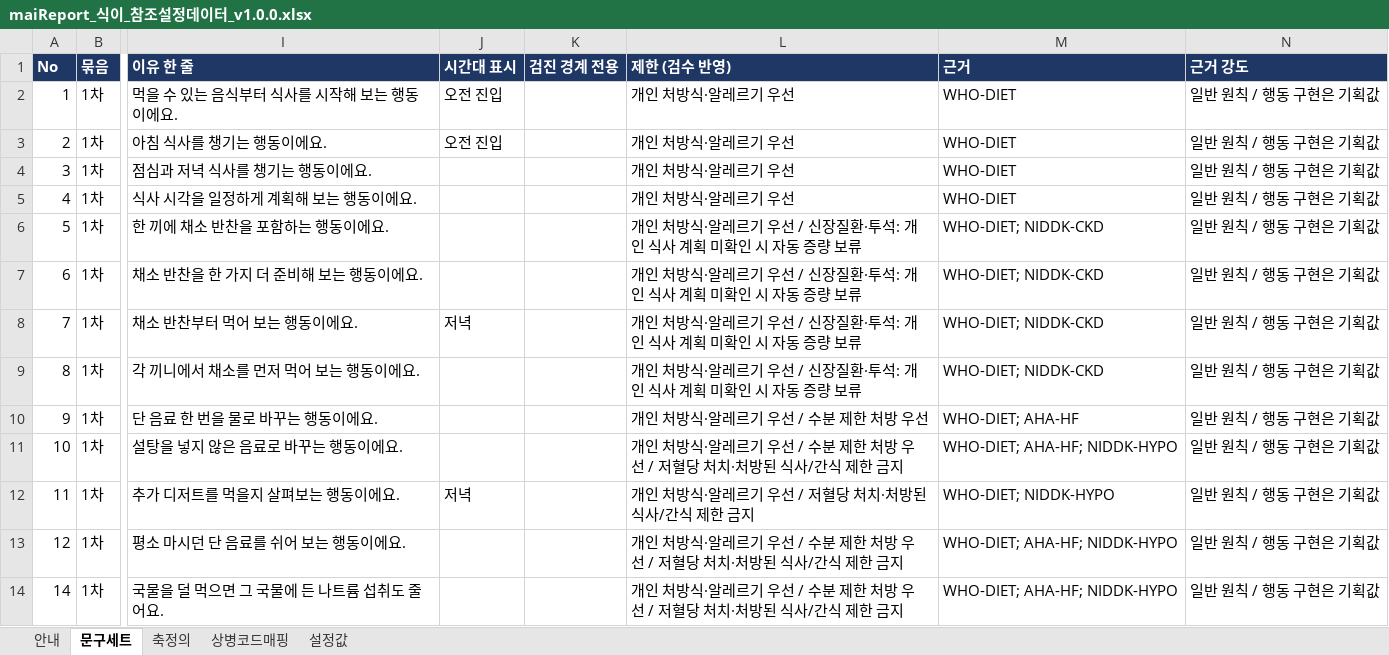
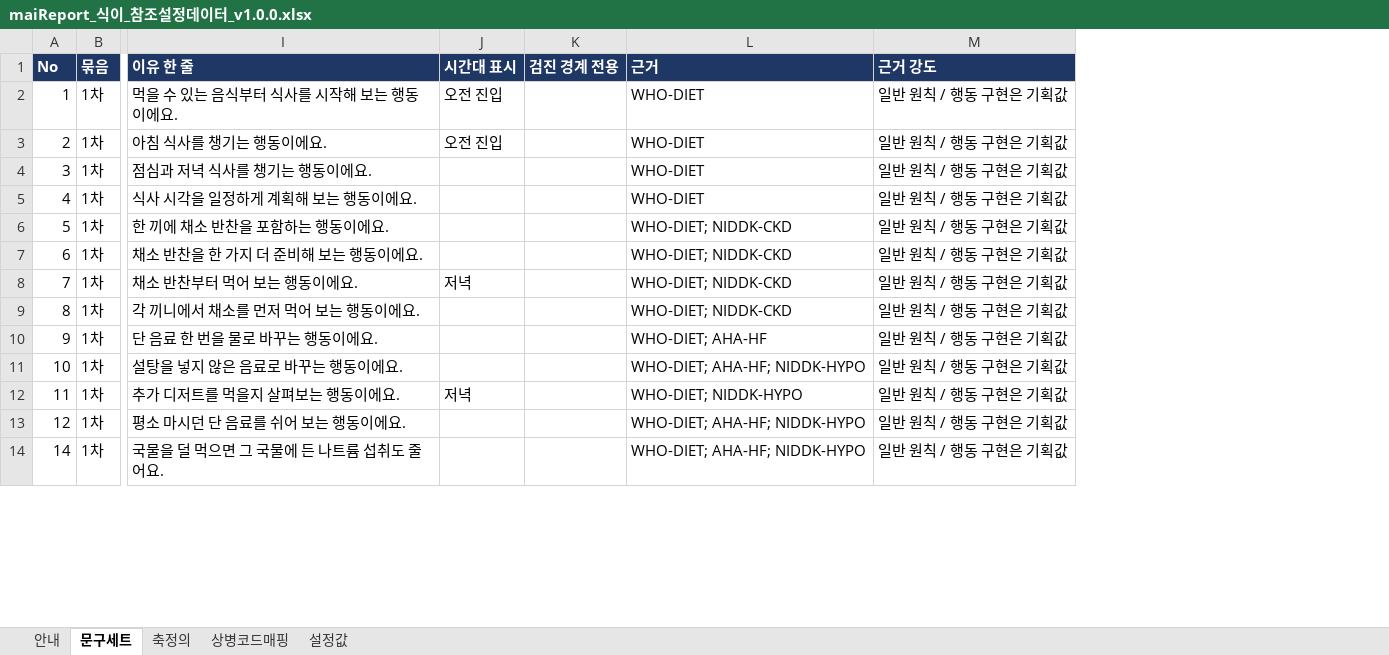
Before and after one commit to srleeinkorea/Project_maiReport, an Excel workbook: outputs/mai-report-policy/maiReport_식이_참조설정데이터_v1.0.0.xlsx, sheet 문구세트, drawn as a sheet; only a part is shown, gaps mark what is left out; values as stored, in another font and other column widths than the file's, no borders; conditional formats not drawn; the diff names each change by its address in the sheet, - before the commit and + after, or states it on an @@ line.

```diff
--- a/outputs/mai-report-policy/maiReport_식이_참조설정데이터_v1.0.0.xlsx (sheet 문구세트)
+++ b/outputs/mai-report-policy/maiReport_식이_참조설정데이터_v1.0.0.xlsx (sheet 문구세트)
-column L (제한 (검수 반영)), rows 2-14: 개인 처방식·알레르기 우선 | 개인 처방식·알레르기 우선 | 개인 처방식·알레르기 우선 | 개인 처방식·알레르기 우선 | 개인 처방식·알레르기 우선 / 신장질환·투석: 개인 식사 계획 미확인 시 자동 증량 보류 | 개인 처방식·알레르기 우선 / 신장질환·투석: 개인 식사 계획 미확인 시 자동 증량 보류 | 개인 처방식·알레르기 우선 / 신장질환·투석: 개인 식사 계획 미확인 시 자동 증량 보류 | 개인 처방식·알레르기 우선 / 신장질환·투석: 개인 식사 계획 미확인 시 자동 증량 보류 | 개인 처방식·알레르기 우선 / 수분 제한 처방 우선 | 개인 처방식·알레르기 우선 / 수분 제한 처방 우선 / 저혈당 처치·처방된 식사/간식 제한 금지 | 개인 처방식·알레르기 우선 / 저혈당 처치·처방된 식사/간식 제한 금지 | 개인 처방식·알레르기 우선 / 수분 제한 처방 우선 / 저혈당 처치·처방된 식사/간식 제한 금지 | 개인 처방식·알레르기 우선 / 수분 제한 처방 우선 / 저혈당 처치·처방된 식사/간식 제한 금지
```
Also changed, not shown: sheet 안내, 6 other files.
